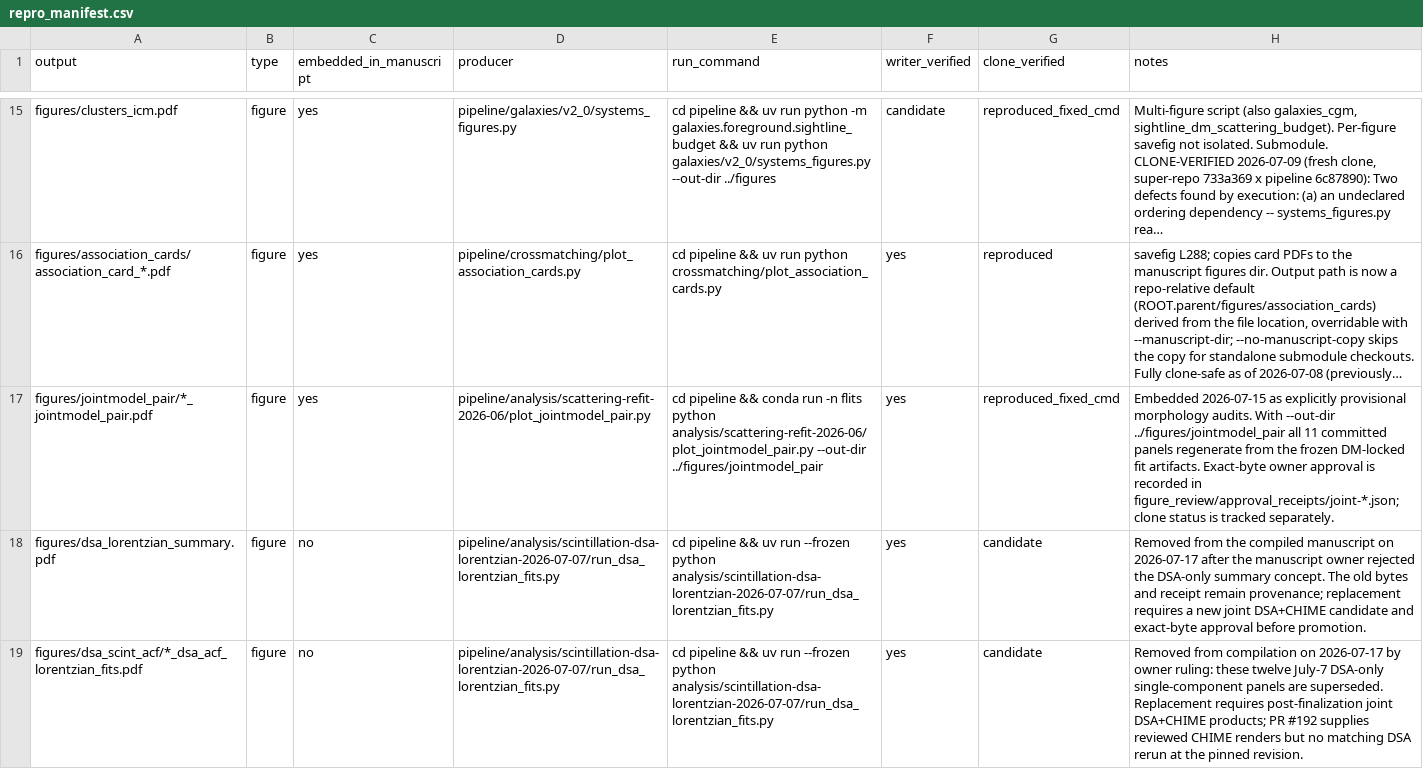
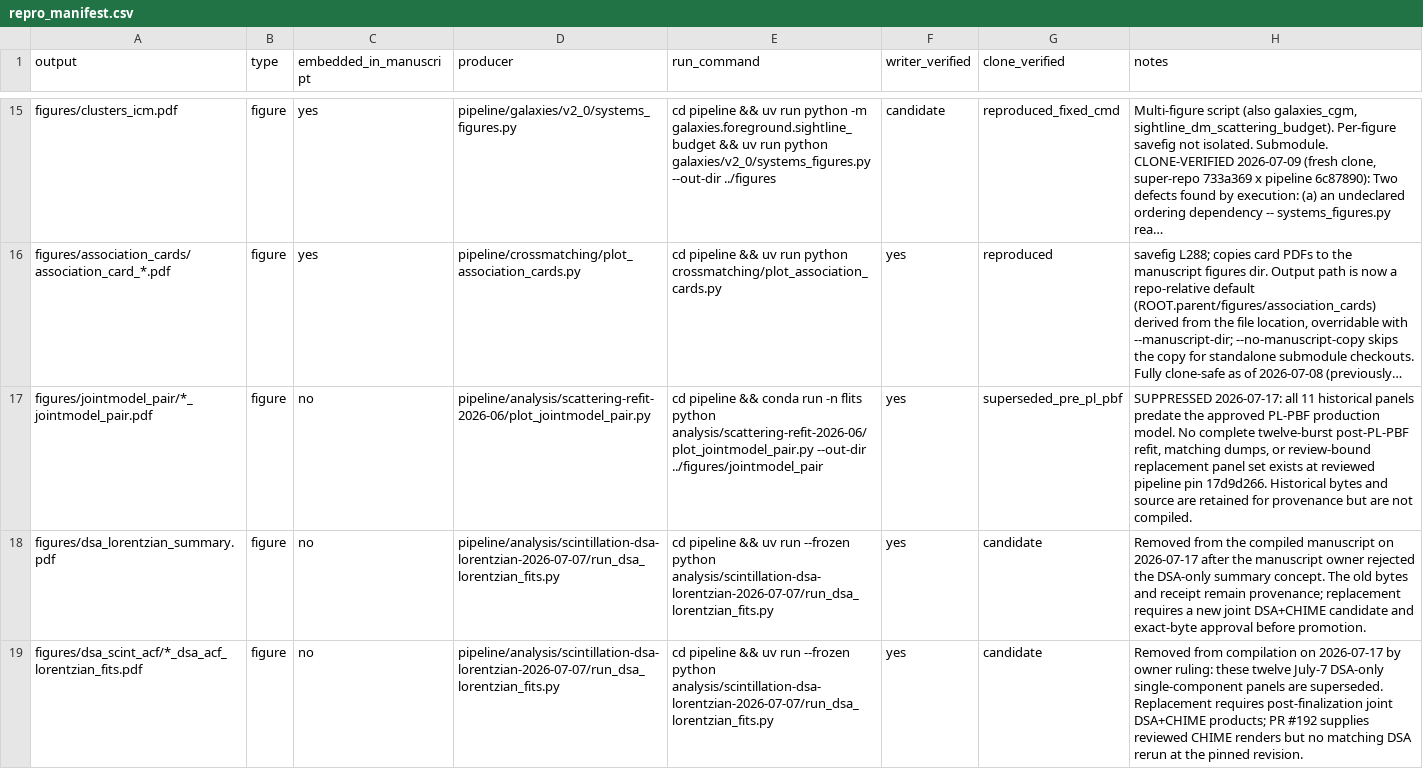
Before and after one commit to jakobtfaber/Faber2026-analysis, a CSV file: repro_manifest.csv, drawn as a sheet; only a part is shown, gaps mark what is left out; long unchanged cells end in …; the diff covers the shown part only; the diff names each change by its address in the sheet, - before the commit and + after, or states it on an @@ line.

Commit message:
Suppress pre-PL-PBF joint-fit manuscript figures (#127)
* Suppress pre-PL-PBF joint-fit figures

* Document PL-PBF figure suppression validation

```diff
--- a/repro_manifest.csv
+++ b/repro_manifest.csv
-C17 (embedded_in_manuscript): yes
+C17 (embedded_in_manuscript): no
-G17 (clone_verified): reproduced_fixed_cmd
+G17 (clone_verified): superseded_pre_pl_pbf
-H17 (notes): Embedded 2026-07-15 as explicitly provisional morphology audits. With --out-dir ../figures/jointmodel_pair all 11 committed panels regenerate from the frozen DM-locked fit artifacts. Exact-byte owner approval is recorded in figure_review/approval_receipts/joint-*.json; clone status is tracked separately.
+H17 (notes): SUPPRESSED 2026-07-17: all 11 historical panels predate the approved PL-PBF production model. No complete twelve-burst post-PL-PBF refit, matching dumps, or review-bound replacement panel set exists at reviewed pipeline pin 17d9d266. Historical bytes and source are retained for provenance but are not compiled.
```
Also changed, not shown: 3 edited cells elsewhere in this file, 7 other files.
